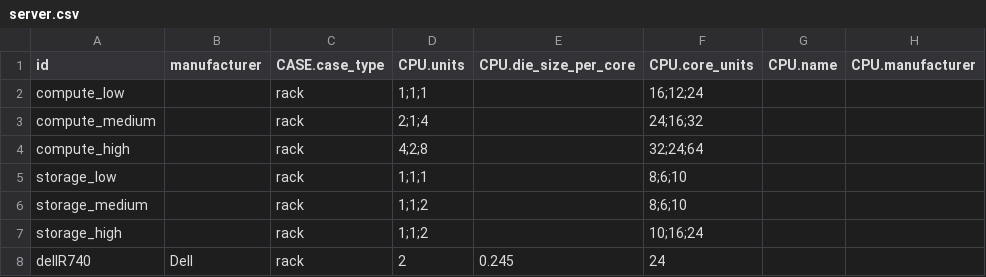
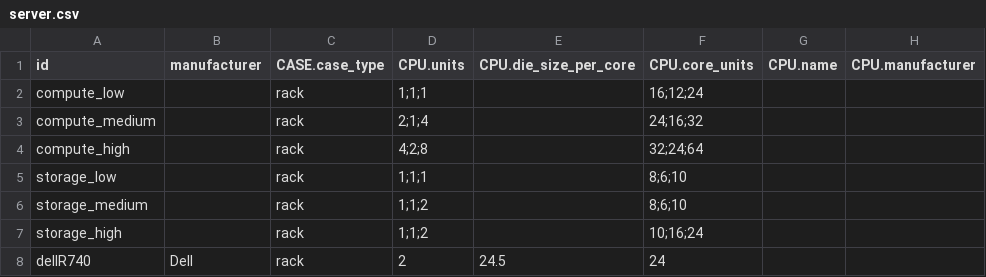
Before and after one commit to Boavizta/boaviztapi, a CSV file: boaviztapi/data/archetypes/server.csv, drawn as a sheet; only a part is shown; the diff names each change by its address in the sheet, - before the commit and + after, or states it on an @@ line.

```diff
--- a/boaviztapi/data/archetypes/server.csv
+++ b/boaviztapi/data/archetypes/server.csv
-E8 (CPU.die_size_per_core): 0.245
+E8 (CPU.die_size_per_core): 24.5
```
Also changed, not shown: boaviztapi/data/crowdsourcing/cpu_manufacture.csv.
